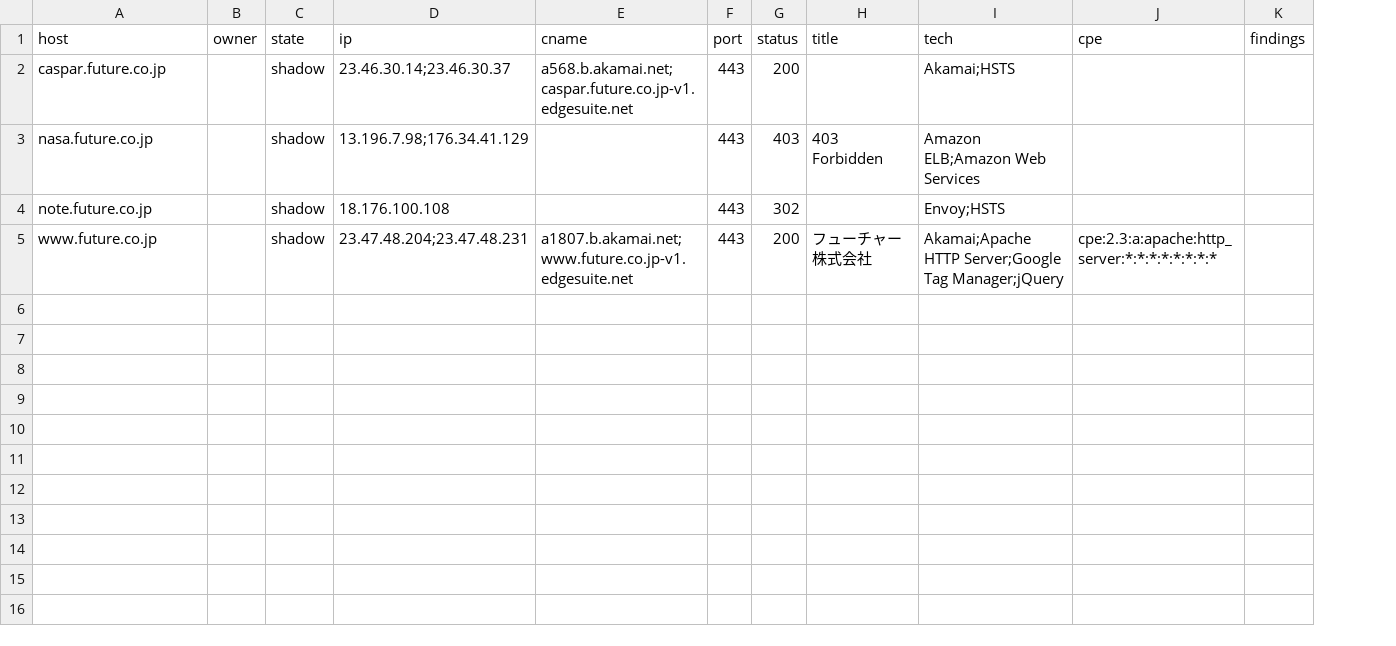
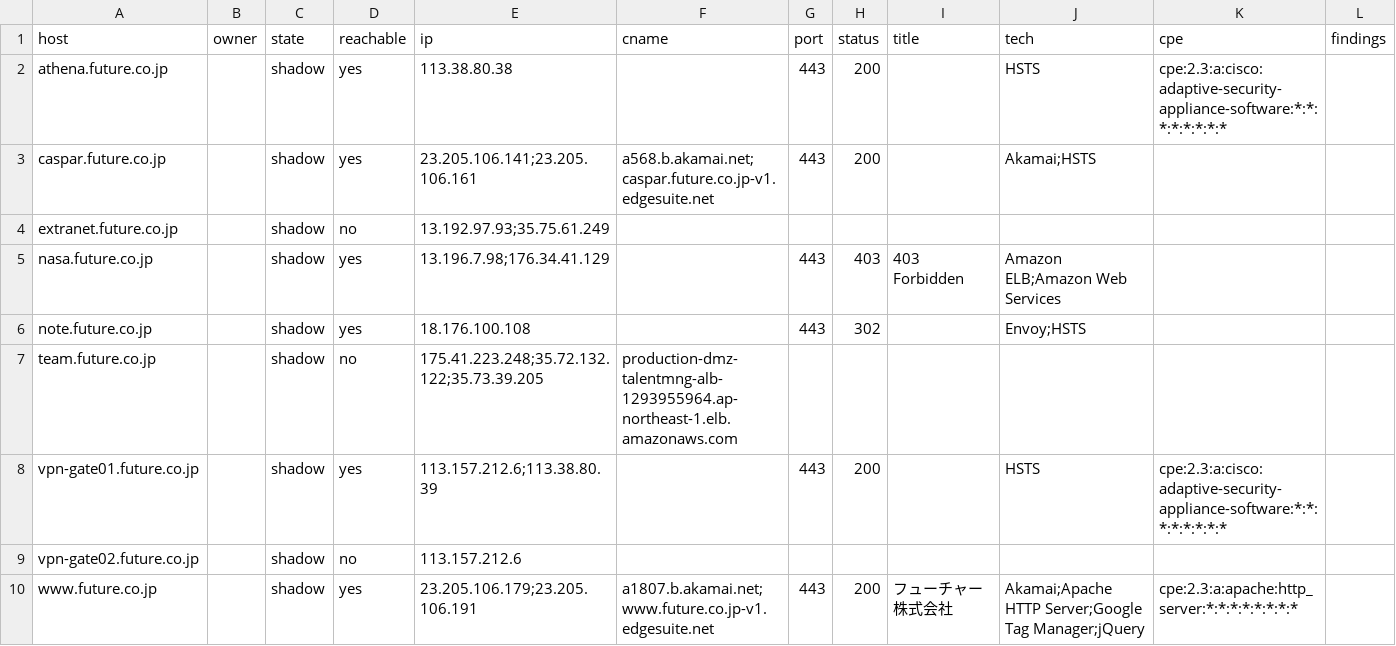
Before and after one commit to yusuk8er/mini-easm9, a CSV file: assets.csv, drawn as a sheet; addresses are those after the commit; the diff names each change by its address in the sheet, - before the commit and + after, or states it on an @@ line.

```diff
--- a/assets.csv
+++ b/assets.csv
+column D (reachable), row 3: yes; rows 5-6: yes | yes; row 10: yes
+row 2: athena.future.co.jp |  | shadow | yes | 113.38.80.38 |  | 443 | 200 |  | HSTS | cpe:2.3:a:cisco:adaptive-security-appliance-software:*:*:*:*:*:*:*:*
-E3 (ip): 23.46.30.14;23.46.30.37
+E3 (ip): 23.205.106.141;23.205.106.161
+row 4: extranet.future.co.jp |  | shadow | no | 13.192.97.93;35.75.61.249
+row 7: team.future.co.jp |  | shadow | no | 175.41.223.248;35.72.132.122;35.73.39.205 | production-dmz-talentmng-alb-1293955964.ap-northeast-1.elb.amazonaws.com
+row 8: vpn-gate01.future.co.jp |  | shadow | yes | 113.157.212.6;113.38.80.39 |  | 443 | 200 |  | HSTS | cpe:2.3:a:cisco:adaptive-security-appliance-software:*:*:*:*:*:*:*:*
+row 9: vpn-gate02.future.co.jp |  | shadow | no | 113.157.212.6
-E10 (ip): 23.47.48.204;23.47.48.231
+E10 (ip): 23.205.106.179;23.205.106.191
```
Also changed, not shown: 10 other files.
